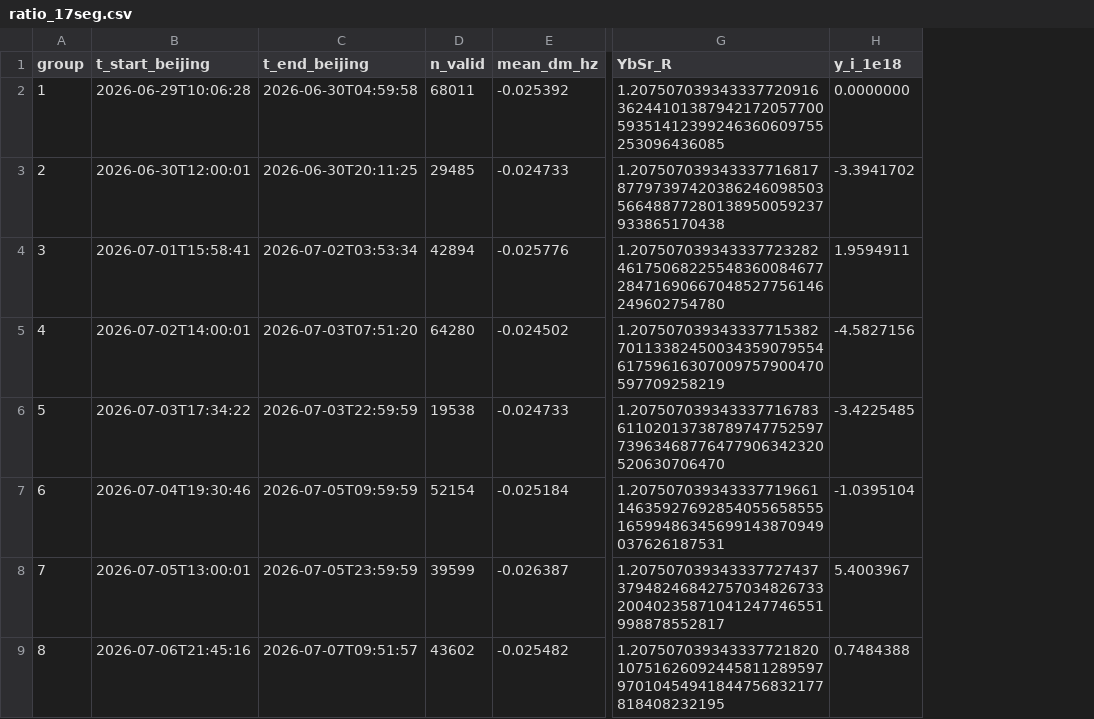
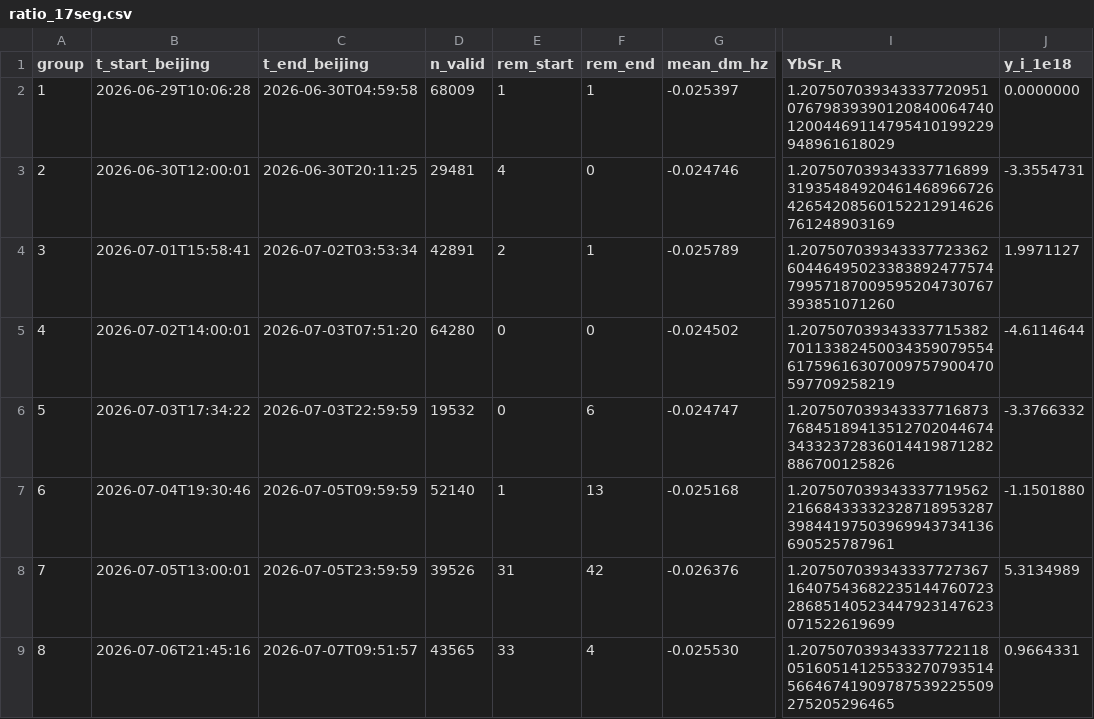
Before and after one commit to hjiang555-a11y/gravitation-whsh, a CSV file: clock_ratio/ratio_17seg.csv, drawn as a sheet; only a part is shown, gaps mark what is left out; addresses are those after the commit; the diff covers the shown part only; the diff names each change by its address in the sheet, - before the commit and + after, or states it on an @@ line.

```diff
--- a/clock_ratio/ratio_17seg.csv
+++ b/clock_ratio/ratio_17seg.csv
+column E (rem_start), rows 2-9: 1 | 4 | 2 | 0 | 0 | 1 | 31 | 33
+column F (rem_end), rows 2-9: 1 | 0 | 1 | 0 | 6 | 13 | 42 | 4
-D2 (n_valid): 68011
+D2 (n_valid): 68009
-G2 (mean_dm_hz): -0.025392
+G2 (mean_dm_hz): -0.025397
-I2 (YbSr_R): 1.2075070393433377209163624410138794217205770059351412399246360609755253096436085
+I2 (YbSr_R): 1.2075070393433377209510767983939012084006474012004469114795410199229948961618029
-D3 (n_valid): 29485
+D3 (n_valid): 29481
-G3 (mean_dm_hz): -0.024733
+G3 (mean_dm_hz): -0.024746
-I3 (YbSr_R): 1.2075070393433377168178779739742038624609850356648877280138950059237933865170438
+I3 (YbSr_R): 1.2075070393433377168993193548492046146896672642654208560152212914626761248903169
-J3 (y_i_1e18): -3.3941702
+J3 (y_i_1e18): -3.3554731
-D4 (n_valid): 42894
+D4 (n_valid): 42891
-G4 (mean_dm_hz): -0.025776
+G4 (mean_dm_hz): -0.025789
-I4 (YbSr_R): 1.2075070393433377232824617506822554836008467728471690667048527756146249602754780
+I4 (YbSr_R): 1.2075070393433377233626044649502338389247757479957187009595204730767393851071260
-J4 (y_i_1e18): 1.9594911
+J4 (y_i_1e18): 1.9971127
-J5 (y_i_1e18): -4.5827156
+J5 (y_i_1e18): -4.6114644
-D6 (n_valid): 19538
+D6 (n_valid): 19532
-G6 (mean_dm_hz): -0.024733
+G6 (mean_dm_hz): -0.024747
-I6 (YbSr_R): 1.2075070393433377167836110201373878974775259773963468776477906342320520630706470
+I6 (YbSr_R): 1.2075070393433377168737684518941351270204467434332372836014419871282886700125826
-J6 (y_i_1e18): -3.4225485
+J6 (y_i_1e18): -3.3766332
-D7 (n_valid): 52154
+D7 (n_valid): 52140
-G7 (mean_dm_hz): -0.025184
+G7 (mean_dm_hz): -0.025168
-I7 (YbSr_R): 1.2075070393433377196611463592769285405565855516599486345699143870949037626187531
+I7 (YbSr_R): 1.2075070393433377195622166843333232871895328739844197503969943734136690525787961
-J7 (y_i_1e18): -1.0395104
+J7 (y_i_1e18): -1.1501880
-D8 (n_valid): 39599
+D8 (n_valid): 39526
-G8 (mean_dm_hz): -0.026387
+G8 (mean_dm_hz): -0.026376
-I8 (YbSr_R): 1.2075070393433377274373794824684275703482673320040235871041247746551998878552817
+I8 (YbSr_R): 1.2075070393433377273671640754368223514476072328685140523447923147623071522619699
-J8 (y_i_1e18): 5.4003967
+J8 (y_i_1e18): 5.3134989
-D9 (n_valid): 43602
+D9 (n_valid): 43565
-G9 (mean_dm_hz): -0.025482
+G9 (mean_dm_hz): -0.025530
-I9 (YbSr_R): 1.2075070393433377218201075162609244581128959797010454941844756832177818408232195
+I9 (YbSr_R): 1.2075070393433377221180516051412553327079351456646741909787539225509275205296465
-J9 (y_i_1e18): 0.7484388
+J9 (y_i_1e18): 0.9664331
```
Also changed, not shown: 33 edited cells elsewhere in this file, clock_ratio/correlation_reanalysis.csv, clock_ratio/ratio_17seg_summary.csv, 4 other files.
